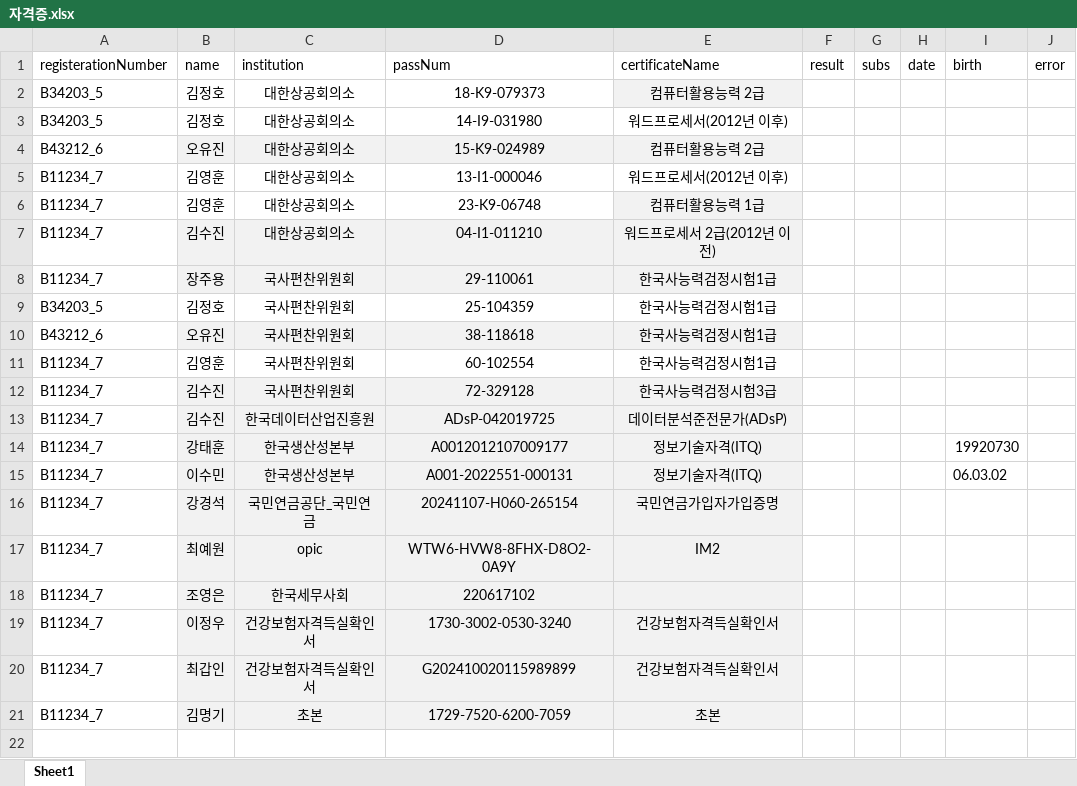
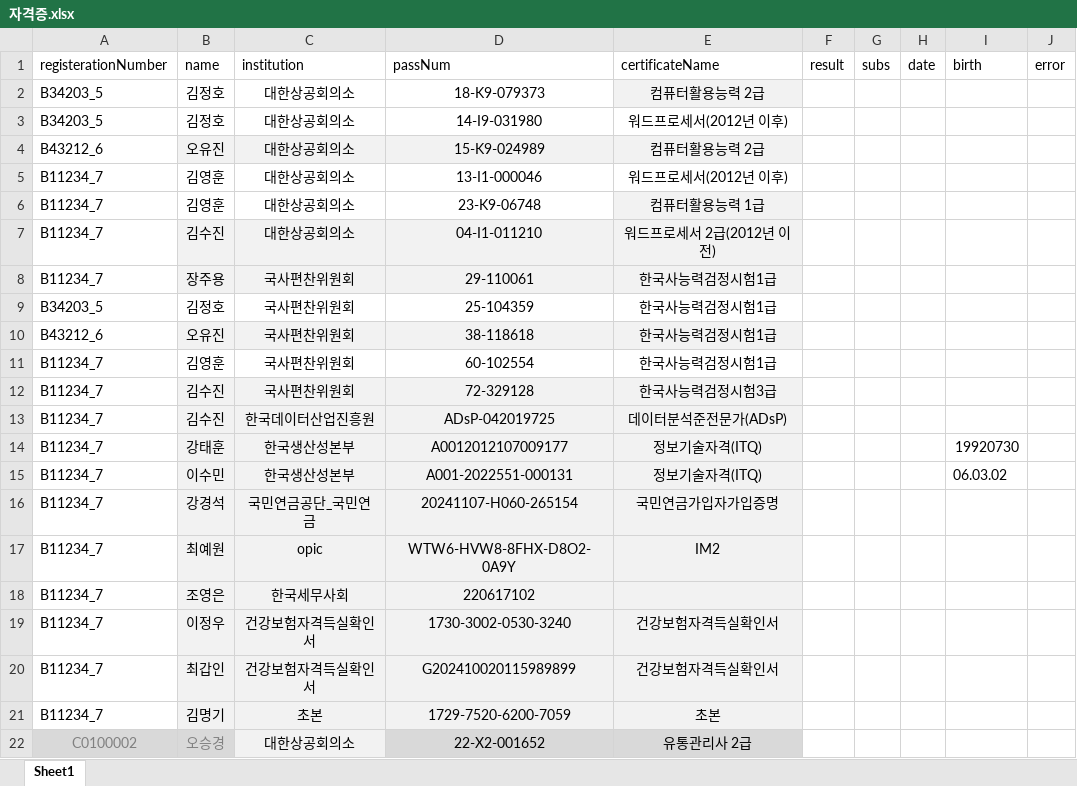
Before and after one commit to DaeGul2/isbr_auto_valid_check, an Excel workbook: 자격증.xlsx, sheet Sheet1, drawn as a sheet; values as stored, in another font and other column widths than the file's, no borders; the diff names each change by its address in the sheet, - before the commit and + after, or states it on an @@ line.

```diff
--- a/자격증.xlsx (sheet Sheet1)
+++ b/자격증.xlsx (sheet Sheet1)
+row 22: C0100002 | 오승경 | 대한상공회의소 | 22-X2-001652 | 유통관리사 2급
```
Also changed, not shown: results/result.xlsx, 14 other files.
